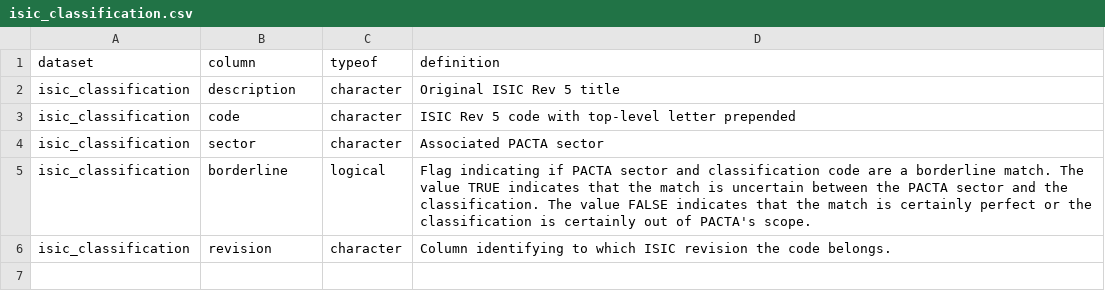
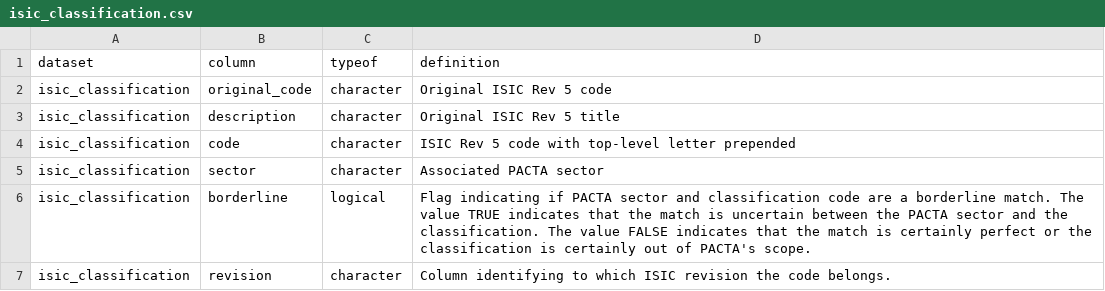
Before and after one commit to RMI-PACTA/r2dii.data, a CSV file: data-raw/data_dictionary/isic_classification.csv, drawn as a sheet.

Commit message:
keep original_code for isic_classification

```diff
--- a/data-raw/data_dictionary/isic_classification.csv
+++ b/data-raw/data_dictionary/isic_classification.csv
@@ -1,2 +1,3 @@
 dataset,column,typeof,definition
+isic_classification,original_code,character,Original ISIC Rev 5 code
 isic_classification,description,character,Original ISIC Rev 5 title
```
Also changed, not shown: 3 other files.
